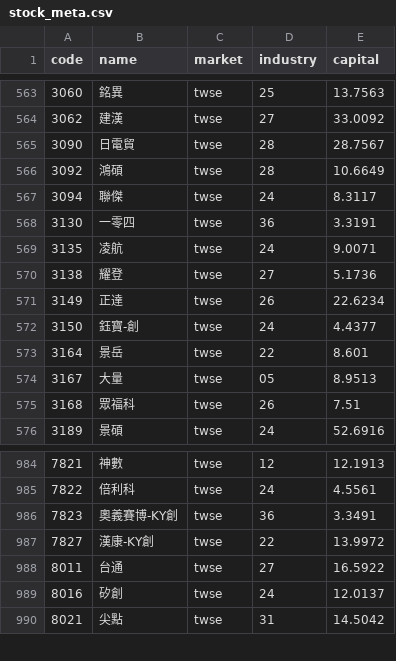
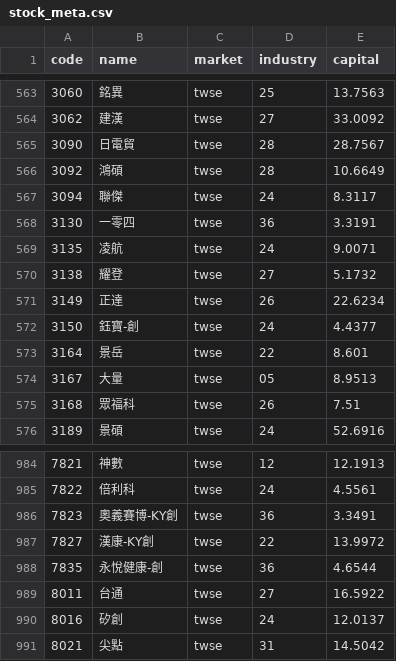
Before and after one commit to viruskingkk/twstock, a CSV file: stock_meta.csv, drawn as a sheet; only a part is shown, gaps mark what is left out.

```diff
--- a/stock_meta.csv
+++ b/stock_meta.csv
@@ -569,3 +569,3 @@
 3135,凌航,twse,24,9.0071
-3138,耀登,twse,27,5.1736
+3138,耀登,twse,27,5.1732
 3149,正達,twse,26,22.6234
@@ -987,2 +987,3 @@
 7827,漢康-KY創,twse,22,13.9972
+7835,永悅健康-創,twse,36,4.6544
 8011,台通,twse,27,16.5922
```
Also changed, not shown: 2 other files.
